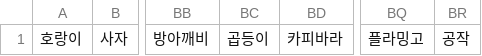
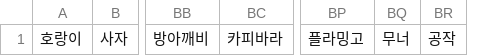
Before and after one commit to brianpsw/If-I-die-tomorrow, a CSV file: Backend/ifIDieTomorrow/src/main/resources/animal.csv, drawn as a sheet; only a part is shown, gaps mark what is left out; removed rows and columns are numbered as before the commit, all else as after; the diff names each change by its address in the sheet, - before the commit and + after, or states it on an @@ line.

```diff
--- a/Backend/ifIDieTomorrow/src/main/resources/animal.csv
+++ b/Backend/ifIDieTomorrow/src/main/resources/animal.csv
-column BC, row 1: 곱등이
+column BQ, row 1: 무너
```
Also changed, not shown: Backend/ifIDieTomorrow/src/main/resources/modifier.csv, 6 other files.
